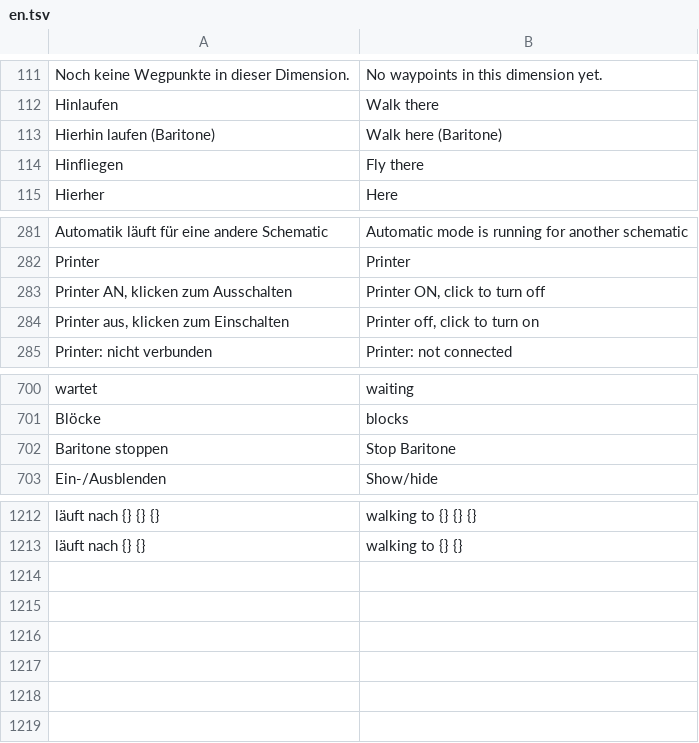
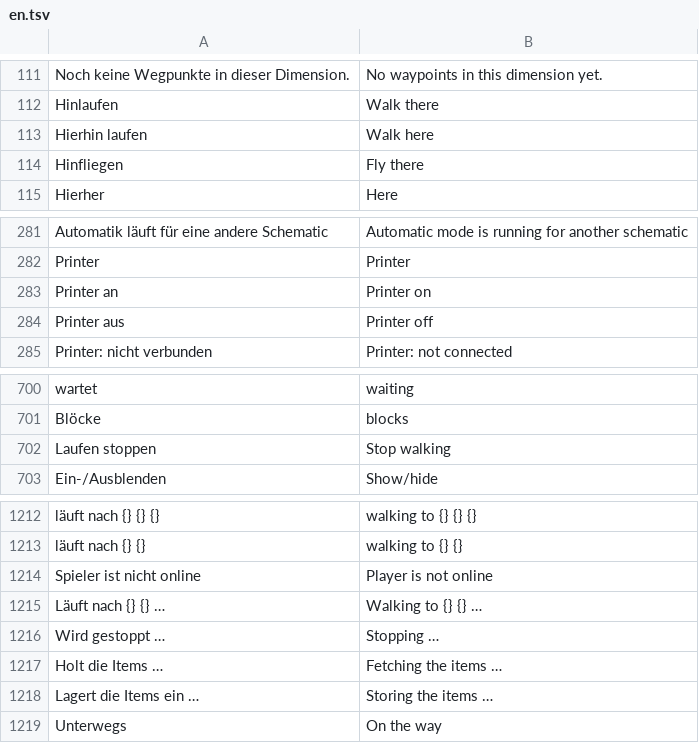
Before and after one commit to Ehnkode/webmatica, a TSV file: viewer/static/i18n/en.tsv, drawn as a sheet; only a part is shown, gaps mark what is left out.

Commit message:
Game tests for the dev client, plainer printer and walk labels
AutoTest (-Pautotest=all -Pautoquit) creates a superflat world and checks
the own walking engine, fetching from a chest and the printer (incl.
server-safe pace and block orientation). 13/13 pass on 1.21.11.
Printer button shows just "Printer an"/"Printer aus"; the map menu
says "Hierhin laufen" without Baritone. Dev run folder fixed
(was run/provider(?)).

```diff
--- a/viewer/static/i18n/en.tsv
+++ b/viewer/static/i18n/en.tsv
@@ -112,3 +112,3 @@ Noch keine Wegpunkte in dieser Dimension.	No waypoints in this dimension yet.
 Hinlaufen	Walk there
-Hierhin laufen (Baritone)	Walk here (Baritone)
+Hierhin laufen	Walk here
 Hinfliegen	Fly there
@@ -282,4 +282,4 @@ Automatik läuft für eine andere Schematic	Automatic mode is running for anothe
 Printer	Printer
-Printer AN, klicken zum Ausschalten	Printer ON, click to turn off
-Printer aus, klicken zum Einschalten	Printer off, click to turn on
+Printer an	Printer on
+Printer aus	Printer off
 Printer: nicht verbunden	Printer: not connected
@@ -701,3 +701,3 @@ wartet	waiting
 Blöcke	blocks
-Baritone stoppen	Stop Baritone
+Laufen stoppen	Stop walking
 Ein-/Ausblenden	Show/hide
@@ -1213 +1213,7 @@ läuft nach {} {} {}	walking to {} {} {}
 läuft nach {} {}	walking to {} {}
+Spieler ist nicht online	Player is not online
+Läuft nach {} {} …	Walking to {} {} …
+Wird gestoppt …	Stopping …
+Holt die Items …	Fetching the items …
+Lagert die Items ein …	Storing the items …
+Unterwegs	On the way
```
Also changed, not shown: 10 other files.
